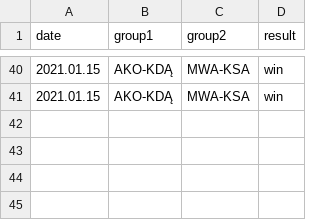
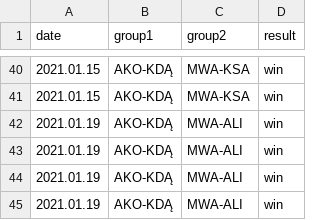
Before and after one commit to kajmaj87/kicker, a CSV file: del.csv, drawn as a sheet; only a part is shown, gaps mark what is left out; the diff names each change by its address in the sheet, - before the commit and + after, or states it on an @@ line.

Commit message:
Update del.csv

```diff
--- a/del.csv
+++ b/del.csv
+row 42: 2021.01.19 | AKO-KDĄ | MWA-ALI | win
+row 43: 2021.01.19 | AKO-KDĄ | MWA-ALI | win
+row 44: 2021.01.19 | AKO-KDĄ | MWA-ALI | win
+row 45: 2021.01.19 | AKO-KDĄ | MWA-ALI | win
```
